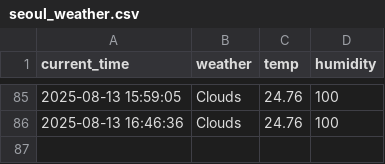
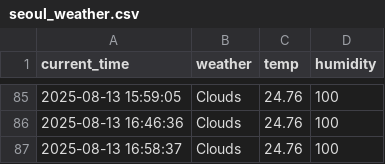
Before and after one commit to munho-kim/weather, a CSV file: seoul_weather.csv, drawn as a sheet; only a part is shown, gaps mark what is left out.

```diff
--- a/seoul_weather.csv
+++ b/seoul_weather.csv
@@ -86 +86,2 @@ current_time,weather,temp,humidity
 2025-08-13 16:46:36,Clouds,24.76,100
+2025-08-13 16:58:37,Clouds,24.76,100
```
